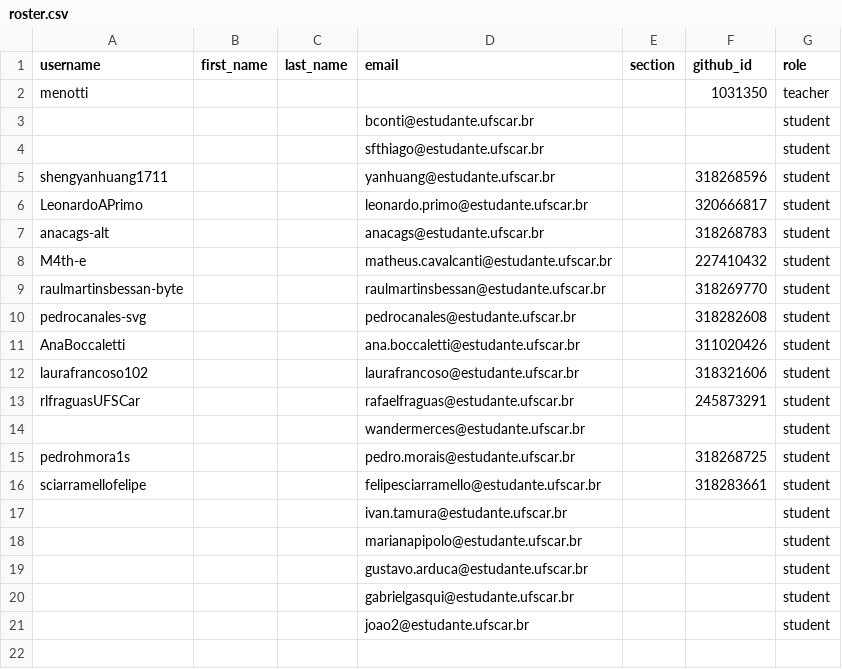
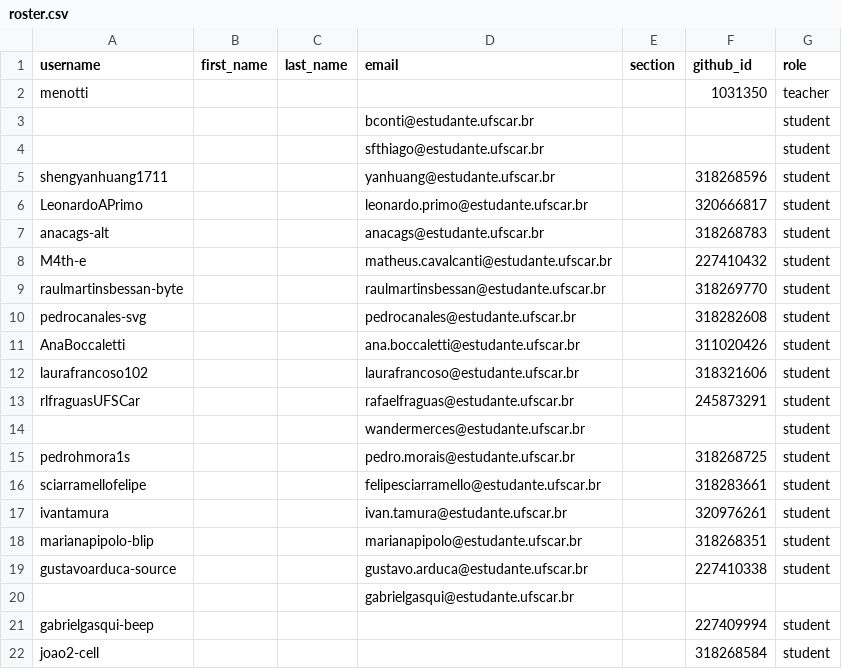
Before and after one commit to DC-UFSCar/classroom50, a CSV file: mm2026s2/roster.csv, drawn as a sheet.

Commit message:
[Classroom 50] Sync roster from teams: mm2026s2

```diff
--- a/mm2026s2/roster.csv
+++ b/mm2026s2/roster.csv
@@ -16,6 +16,7 @@ pedrohmora1s,,,pedro.morais@estudante.ufscar.br,,318268725,student
 sciarramellofelipe,,,felipesciarramello@estudante.ufscar.br,,318283661,student
-,,,ivan.tamura@estudante.ufscar.br,,,student
-,,,marianapipolo@estudante.ufscar.br,,,student
-,,,gustavo.arduca@estudante.ufscar.br,,,student
-,,,gabrielgasqui@estudante.ufscar.br,,,student
-,,,joao2@estudante.ufscar.br,,,student
+ivantamura,,,ivan.tamura@estudante.ufscar.br,,320976261,student
+marianapipolo-blip,,,marianapipolo@estudante.ufscar.br,,318268351,student
+gustavoarduca-source,,,gustavo.arduca@estudante.ufscar.br,,227410338,student
+,,,gabrielgasqui@estudante.ufscar.br,,,
+gabrielgasqui-beep,,,,,227409994,student
+joao2-cell,,,,,318268584,student
```
